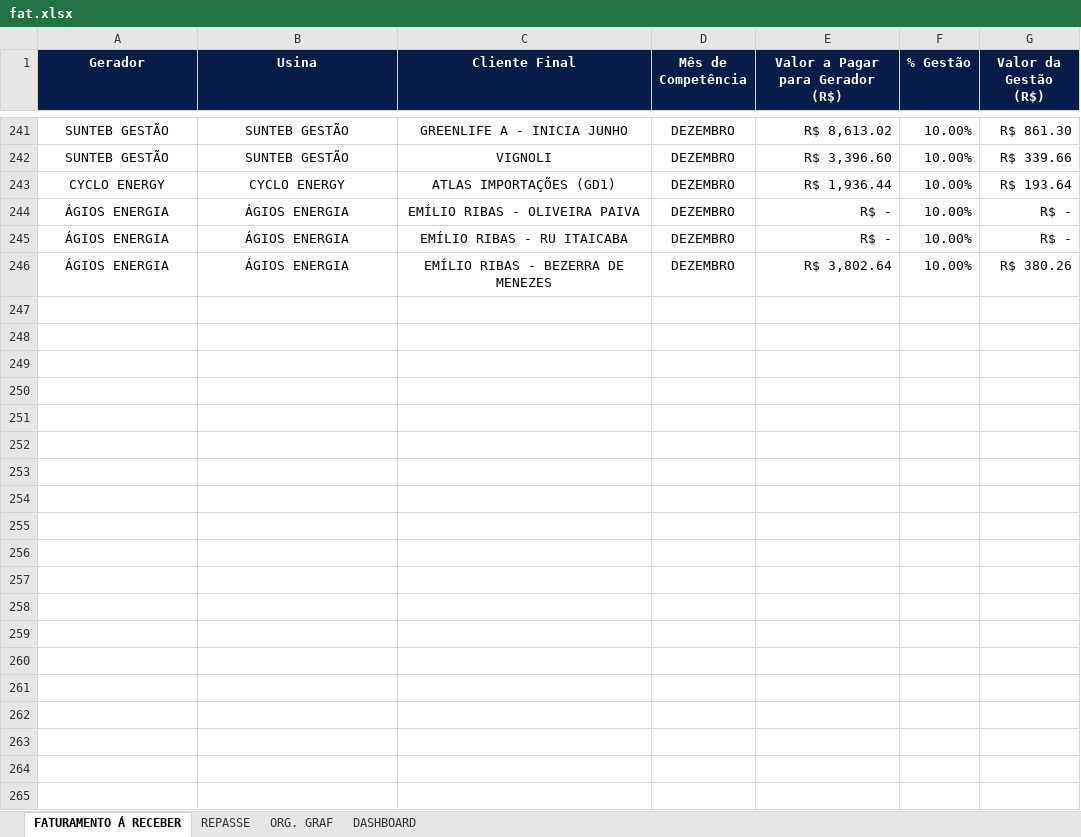
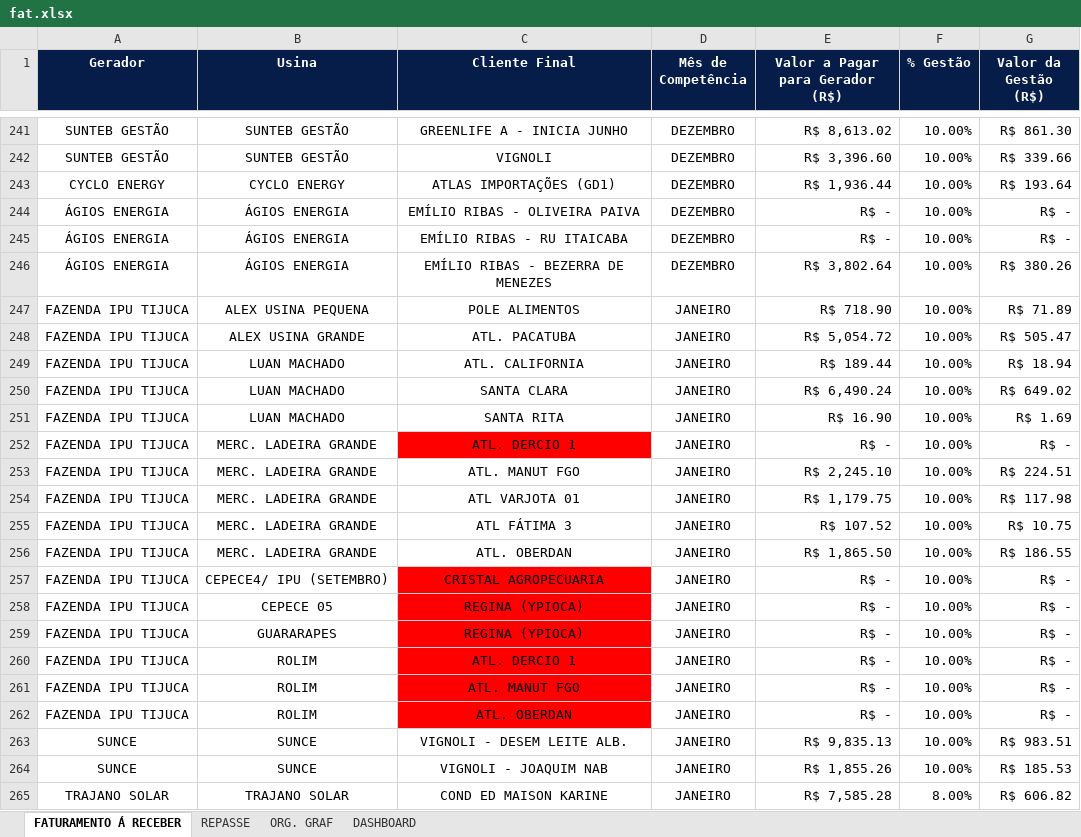
Before and after one commit to JoaoVNTR/Financeiro, an Excel workbook: fat.xlsx, sheet FATURAMENTO Á RECEBER, drawn as a sheet; only a part is shown, gaps mark what is left out; values as stored, in another font and other column widths than the file's, no borders; the diff covers the shown part only; the diff names each change by its address in the sheet, - before the commit and + after, or states it on an @@ line.

Commit message:
Add files via upload

```diff
--- a/fat.xlsx (sheet FATURAMENTO Á RECEBER)
+++ b/fat.xlsx (sheet FATURAMENTO Á RECEBER)
+row 247: FAZENDA IPU TIJUCA | ALEX USINA PEQUENA | POLE ALIMENTOS | JANEIRO | R$ 718.90 | 10.00% | R$ 71.89
+row 248: FAZENDA IPU TIJUCA | ALEX USINA GRANDE | ATL. PACATUBA | JANEIRO | R$ 5,054.72 | 10.00% | R$ 505.47
+row 249: FAZENDA IPU TIJUCA | LUAN MACHADO | ATL. CALIFORNIA | JANEIRO | R$ 189.44 | 10.00% | R$ 18.94
+row 250: FAZENDA IPU TIJUCA | LUAN MACHADO | SANTA CLARA | JANEIRO | R$ 6,490.24 | 10.00% | R$ 649.02
+row 251: FAZENDA IPU TIJUCA | LUAN MACHADO | SANTA RITA | JANEIRO | R$ 16.90 | 10.00% | R$ 1.69
+row 252: FAZENDA IPU TIJUCA | MERC. LADEIRA GRANDE | ATL. DERCIO 1 | JANEIRO | R$ - | 10.00% | R$ -
+row 253: FAZENDA IPU TIJUCA | MERC. LADEIRA GRANDE | ATL. MANUT FGO | JANEIRO | R$ 2,245.10 | 10.00% | R$ 224.51
+row 254: FAZENDA IPU TIJUCA | MERC. LADEIRA GRANDE | ATL VARJOTA 01 | JANEIRO | R$ 1,179.75 | 10.00% | R$ 117.98
+row 255: FAZENDA IPU TIJUCA | MERC. LADEIRA GRANDE | ATL FÁTIMA 3 | JANEIRO | R$ 107.52 | 10.00% | R$ 10.75
+row 256: FAZENDA IPU TIJUCA | MERC. LADEIRA GRANDE | ATL. OBERDAN | JANEIRO | R$ 1,865.50 | 10.00% | R$ 186.55
+row 257: FAZENDA IPU TIJUCA | CEPECE4/ IPU (SETEMBRO) | CRISTAL AGROPECUARIA | JANEIRO | R$ - | 10.00% | R$ -
+row 258: FAZENDA IPU TIJUCA | CEPECE 05 | REGINA (YPIOCA) | JANEIRO | R$ - | 10.00% | R$ -
+row 259: FAZENDA IPU TIJUCA | GUARARAPES | REGINA (YPIOCA) | JANEIRO | R$ - | 10.00% | R$ -
+row 260: FAZENDA IPU TIJUCA | ROLIM | ATL. DERCIO 1 | JANEIRO | R$ - | 10.00% | R$ -
+row 261: FAZENDA IPU TIJUCA | ROLIM | ATL. MANUT FGO | JANEIRO | R$ - | 10.00% | R$ -
+row 262: FAZENDA IPU TIJUCA | ROLIM | ATL. OBERDAN | JANEIRO | R$ - | 10.00% | R$ -
+row 263: SUNCE | SUNCE | VIGNOLI - DESEM LEITE ALB. | JANEIRO | R$ 9,835.13 | 10.00% | R$ 983.51
+row 264: SUNCE | SUNCE | VIGNOLI - JOAQUIM NAB | JANEIRO | R$ 1,855.26 | 10.00% | R$ 185.53
+row 265: TRAJANO SOLAR | TRAJANO SOLAR | COND ED MAISON KARINE | JANEIRO | R$ 7,585.28 | 8.00% | R$ 606.82
```
Also changed, not shown: 99 added rows and cell formats elsewhere in this sheet.
